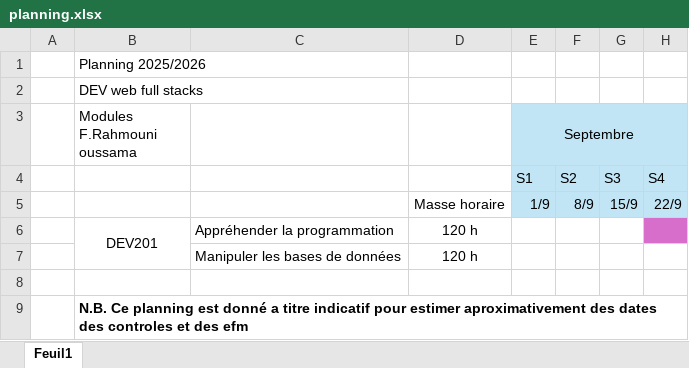
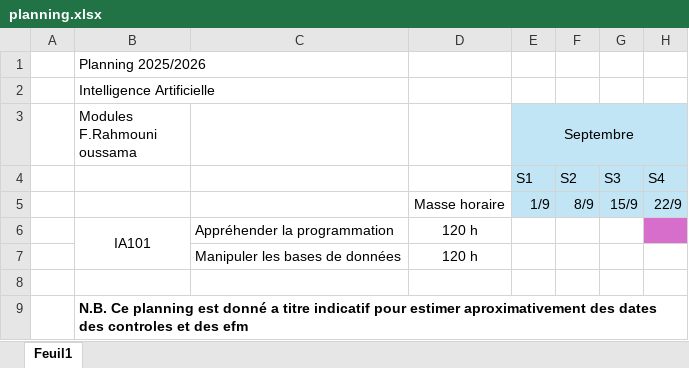
Before and after one commit to ousrah/IA101_26, an Excel workbook: planning.xlsx, sheet Feuil1, drawn as a sheet; only a part is shown; values as stored, in another font and other column widths than the file's, no borders; the diff names each change by its address in the sheet, - before the commit and + after, or states it on an @@ line.

Commit message:
planning

```diff
--- a/planning.xlsx (sheet Feuil1)
+++ b/planning.xlsx (sheet Feuil1)
-B2 (Modules F.Rahmouni oussama): DEV web full stacks
+B2 (Modules F.Rahmouni oussama): Intelligence Artificielle
-B6 (Modules F.Rahmouni oussama): DEV201
+B6 (Modules F.Rahmouni oussama): IA101
```
Also changed, not shown: 1 other file.
